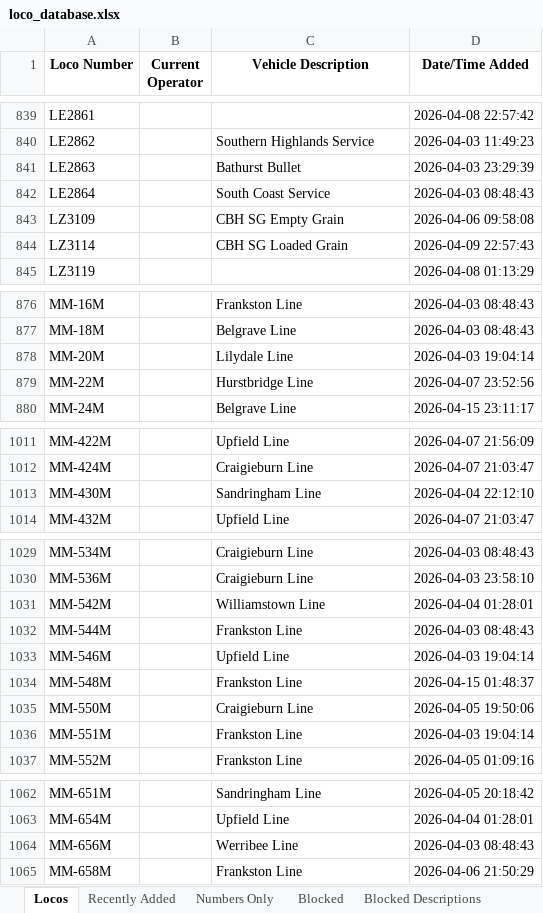
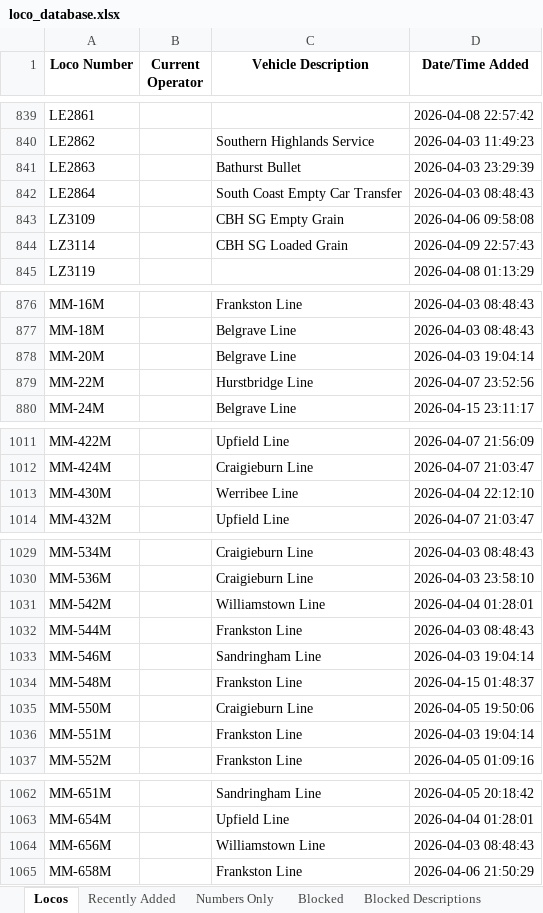
Before and after one commit to grahame21/railops-frontend, an Excel workbook: downloads/loco_database.xlsx, sheet Locos, drawn as a sheet; only a part is shown, gaps mark what is left out; values as stored, in another font and other column widths than the file's, no borders; the diff covers the shown part only; the diff names each change by its address in the sheet, - before the commit and + after, or states it on an @@ line.

```diff
--- a/downloads/loco_database.xlsx (sheet Locos)
+++ b/downloads/loco_database.xlsx (sheet Locos)
-C842 (Vehicle Description): South Coast Service
+C842 (Vehicle Description): South Coast Empty Car Transfer
-C878 (Vehicle Description): Lilydale Line
+C878 (Vehicle Description): Belgrave Line
-C1013 (Vehicle Description): Sandringham Line
+C1013 (Vehicle Description): Werribee Line
-C1033 (Vehicle Description): Upfield Line
+C1033 (Vehicle Description): Sandringham Line
-C1064 (Vehicle Description): Werribee Line
+C1064 (Vehicle Description): Williamstown Line
```
Also changed, not shown: 11 edited cells elsewhere in this sheet, sheet Recently Added, downloads/loco_numbers_only.xlsx, 3 other files.
